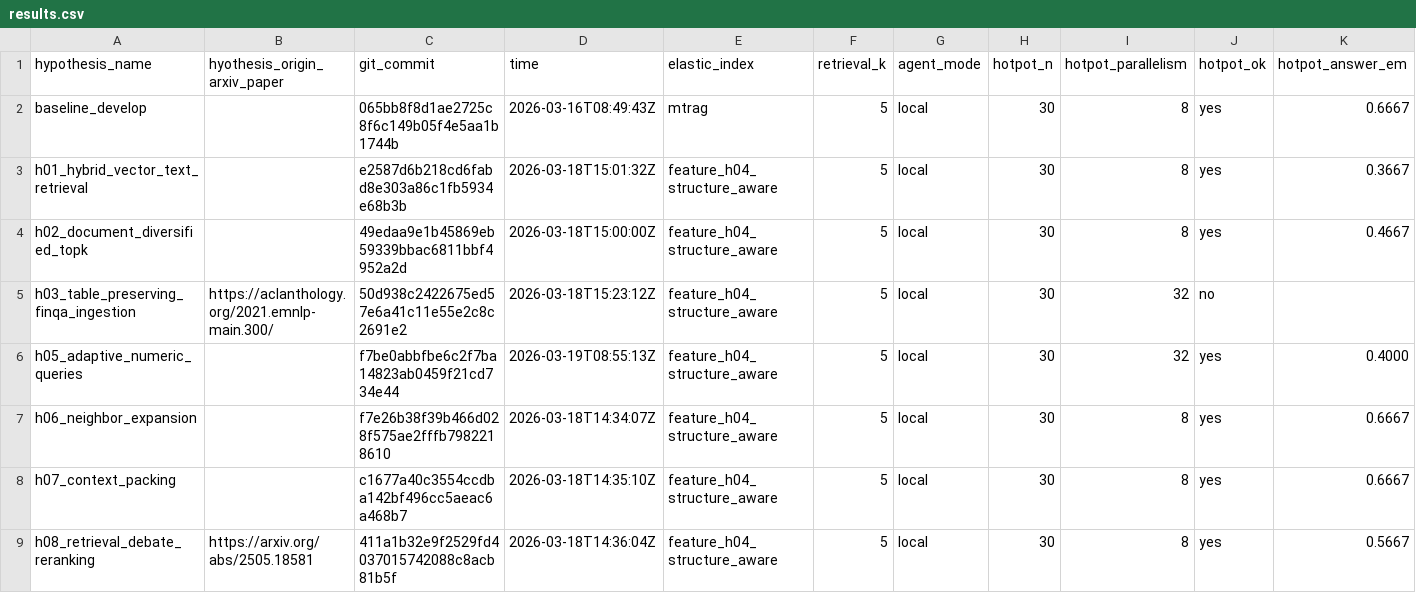
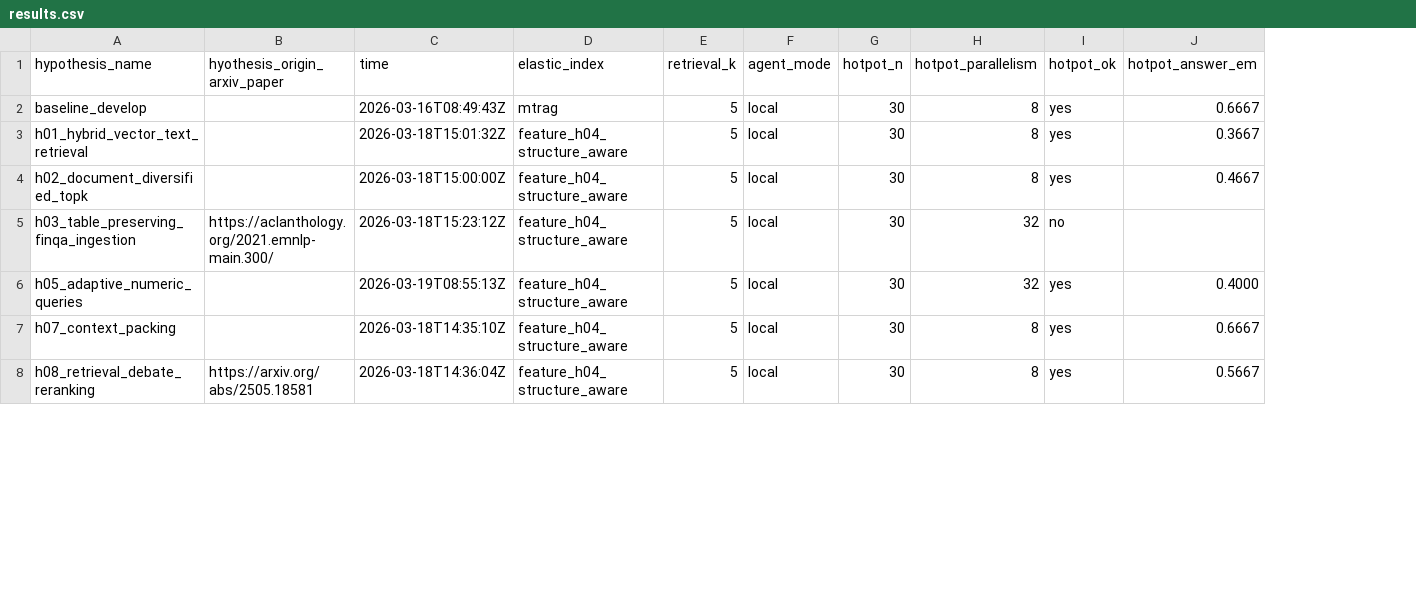
Before and after one commit to ar-or/autoresearchrag, a CSV file: results.csv, drawn as a sheet; only a part is shown; rows hold the shown columns only; the diff names each change by its address in the sheet, - before the commit and + after, or states it on an @@ line.

```diff
--- a/results.csv
+++ b/results.csv
-column C (git_commit), rows 2-6: 065bb8f8d1ae2725c8f6c149b05f4e5aa1b1744b | e2587d6b218cd6fabd8e303a86c1fb5934e68b3b | 49edaa9e1b45869eb59339bbac6811bbf4952a2d | 50d938c2422675ed57e6a41c11e55e2c8c2691e2 | f7be0abbfbe6c2f7ba14823ab0459f21cd734e44; rows 8-9: c1677a40c3554ccdba142bf496cc5aeac6a468b7 | 411a1b32e9f2529fd4037015742088c8acb81b5f
-row 7: h06_neighbor_expansion |  | f7e26b38f39b466d028f575ae2fffb7982218610 | 2026-03-18T14:34:07Z | feature_h04_structure_aware | 5 | local | 30 | 8 | yes | 0.6667
```
Also changed, not shown: 2 other files.
